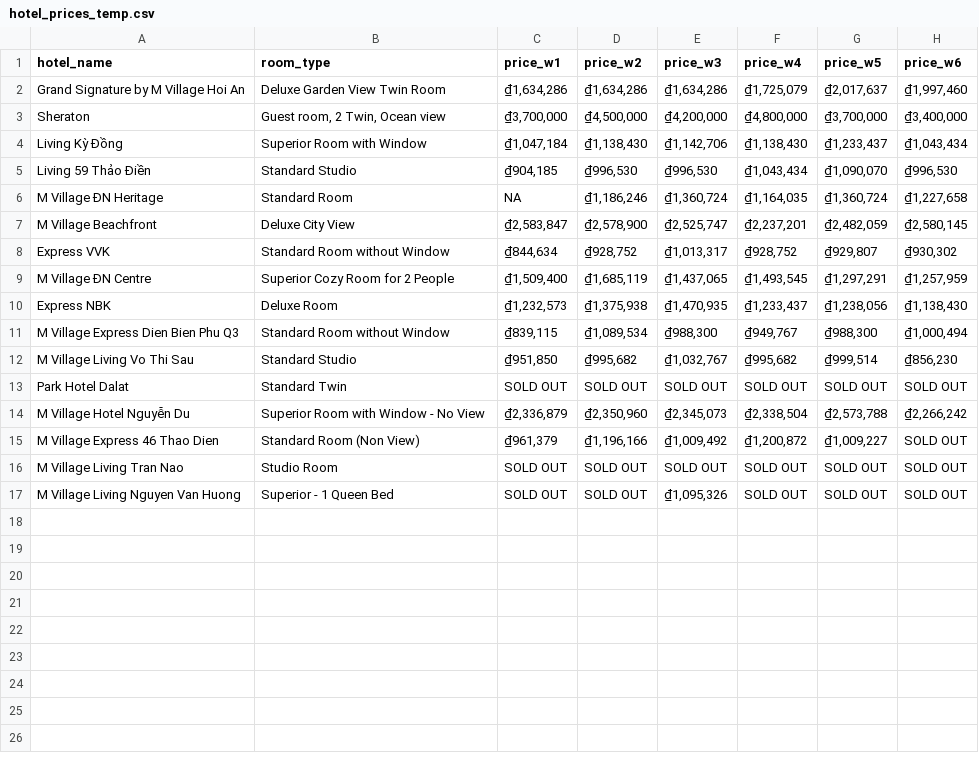
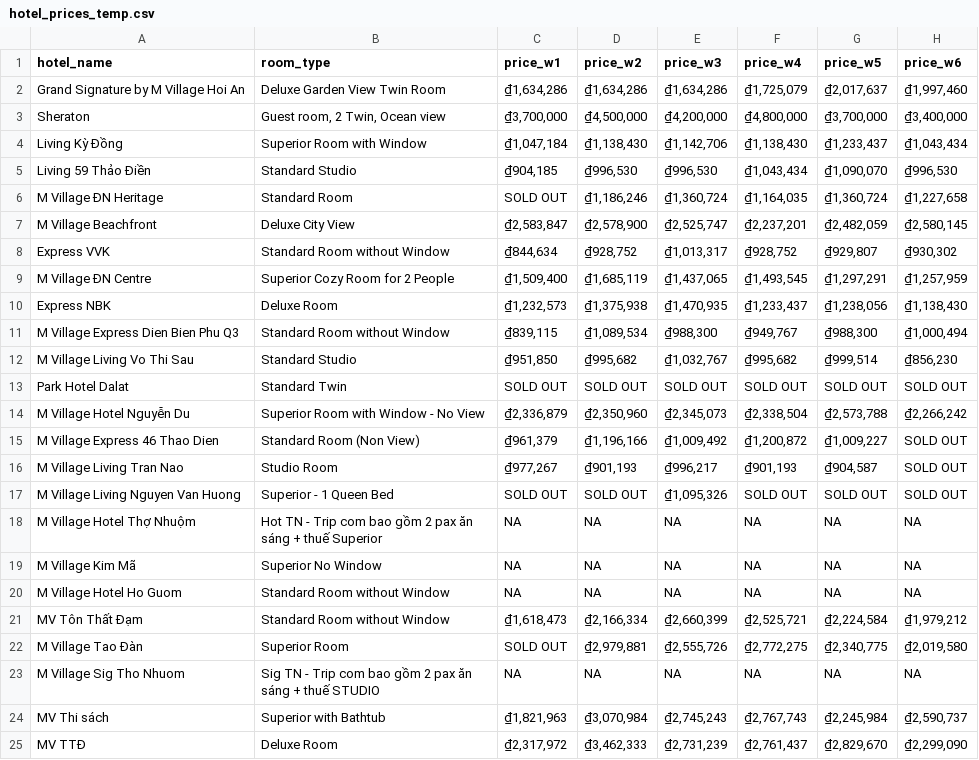
Before and after one commit to hchinhtrung/mvillage-email-template, a CSV file: 31.crawl-tool/hotel_prices_temp.csv, drawn as a sheet.

```diff
--- a/31.crawl-tool/hotel_prices_temp.csv
+++ b/31.crawl-tool/hotel_prices_temp.csv
@@ -5,3 +5,3 @@ Living Kỳ Đồng,Superior Room with Window,"₫1,047,184","₫1,138,430","₫
 Living 59 Thảo Điền,Standard Studio,"₫904,185","₫996,530","₫996,530","₫1,043,434","₫1,090,070","₫996,530"
-M Village ĐN Heritage,Standard Room,NA,"₫1,186,246","₫1,360,724","₫1,164,035","₫1,360,724","₫1,227,658"
+M Village ĐN Heritage,Standard Room,SOLD OUT,"₫1,186,246","₫1,360,724","₫1,164,035","₫1,360,724","₫1,227,658"
 M Village Beachfront,Deluxe City View,"₫2,583,847","₫2,578,900","₫2,525,747","₫2,237,201","₫2,482,059","₫2,580,145"
@@ -15,3 +15,11 @@ M Village Hotel Nguyễn Du,Superior Room with Window - No View,"₫2,336,879","
 M Village Express 46 Thao Dien,Standard Room (Non View),"₫961,379","₫1,196,166","₫1,009,492","₫1,200,872","₫1,009,227",SOLD OUT
-M Village Living Tran Nao,Studio Room,SOLD OUT,SOLD OUT,SOLD OUT,SOLD OUT,SOLD OUT,SOLD OUT
+M Village Living Tran Nao,Studio Room,"₫977,267","₫901,193","₫996,217","₫901,193","₫904,587",SOLD OUT
 M Village Living Nguyen Van Huong,Superior - 1 Queen Bed,SOLD OUT,SOLD OUT,"₫1,095,326",SOLD OUT,SOLD OUT,SOLD OUT
+M Village Hotel Thợ Nhuộm,Hot TN - Trip com bao gồm 2 pax ăn sáng + thuế Superior,NA,NA,NA,NA,NA,NA
+M Village Kim Mã,Superior No Window,NA,NA,NA,NA,NA,NA
+M Village Hotel Ho Guom,Standard Room without Window,NA,NA,NA,NA,NA,NA
+MV Tôn Thất Đạm,Standard Room without Window,"₫1,618,473","₫2,166,334","₫2,660,399","₫2,525,721","₫2,224,584","₫1,979,212"
+M Village Tao Đàn,Superior Room,SOLD OUT,"₫2,979,881","₫2,555,726","₫2,772,275","₫2,340,775","₫2,019,580"
+M Village Sig Tho Nhuom,Sig TN - Trip com bao gồm 2 pax ăn sáng + thuế STUDIO,NA,NA,NA,NA,NA,NA
+MV Thi sách,Superior with Bathtub,"₫1,821,963","₫3,070,984","₫2,745,243","₫2,767,743","₫2,245,984","₫2,590,737"
+MV TTĐ,Deluxe Room,"₫2,317,972","₫3,462,333","₫2,731,239","₫2,761,437","₫2,829,670","₫2,299,090"
```
Also changed, not shown: 1 other file.
